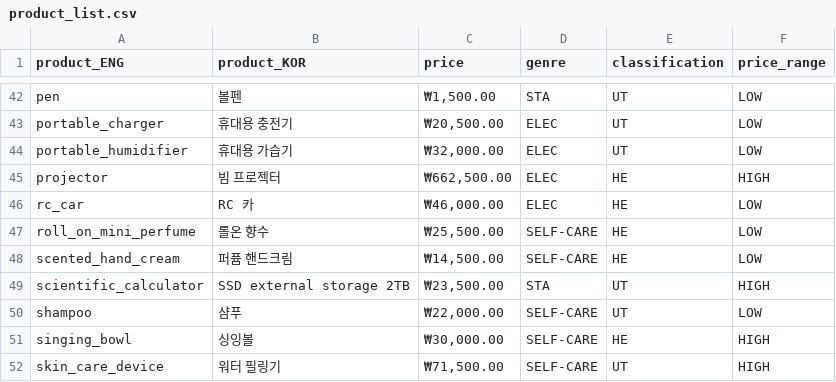
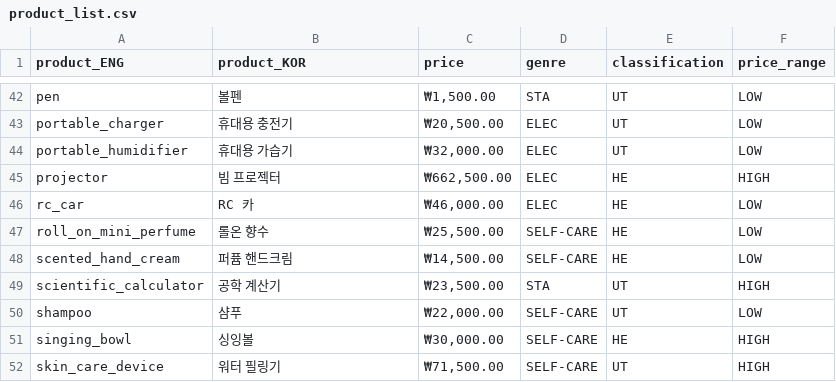
Before and after one commit to cw-rowen/js_gpt_proj, a CSV file: product_list.csv, drawn as a sheet; only a part is shown, gaps mark what is left out.

```diff
--- a/product_list.csv
+++ b/product_list.csv
@@ -48,3 +48,3 @@ roll_on_mini_perfume,롤온 향수,"₩25,500.00 ",SELF-CARE,HE,LOW
 scented_hand_cream,퍼퓸 핸드크림,"₩14,500.00 ",SELF-CARE,HE,LOW
-scientific_calculator,SSD external storage 2TB,"₩23,500.00 ",STA,UT,HIGH
+scientific_calculator,공학 계산기,"₩23,500.00 ",STA,UT,HIGH
 shampoo,샴푸,"₩22,000.00 ",SELF-CARE,UT,LOW
```
Also changed, not shown: 6 other files.
